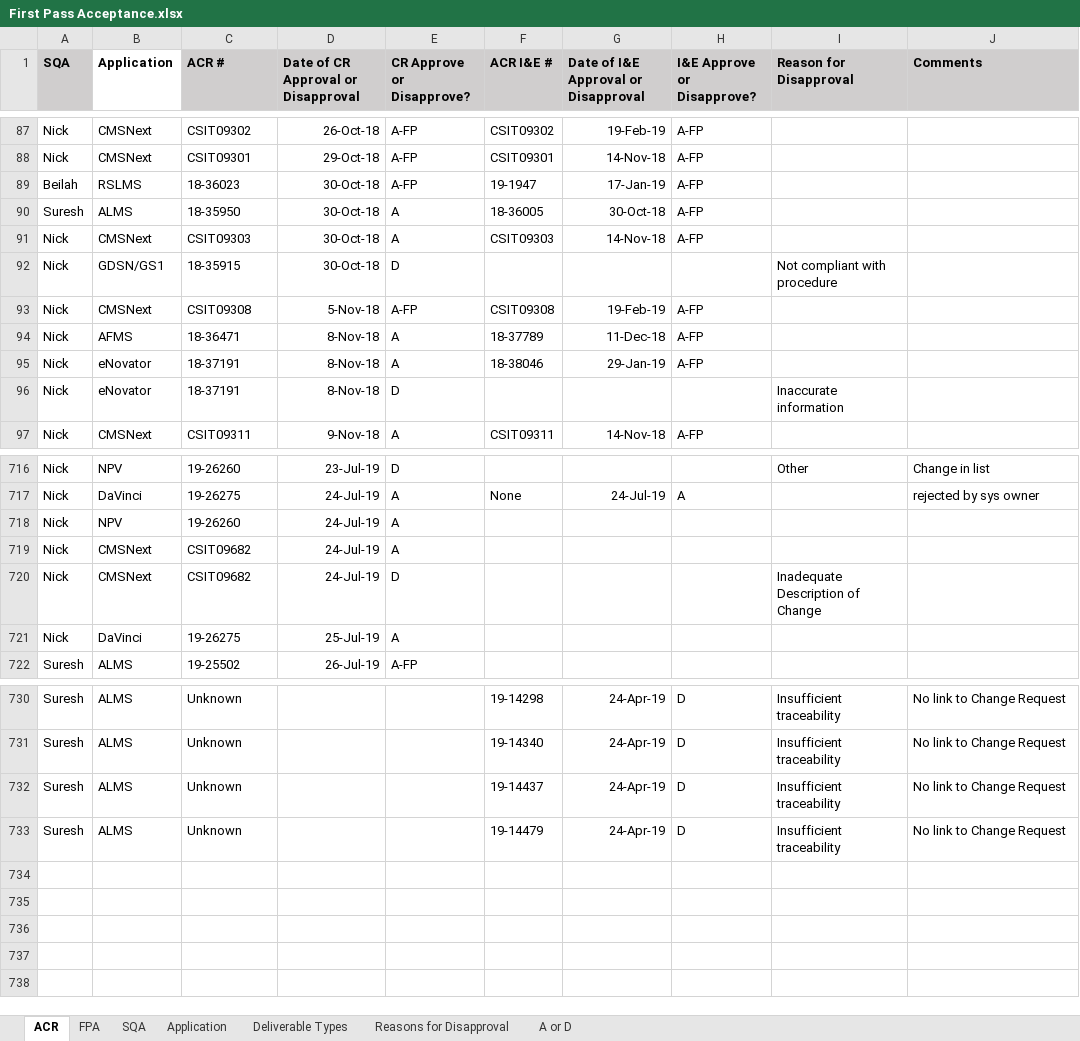
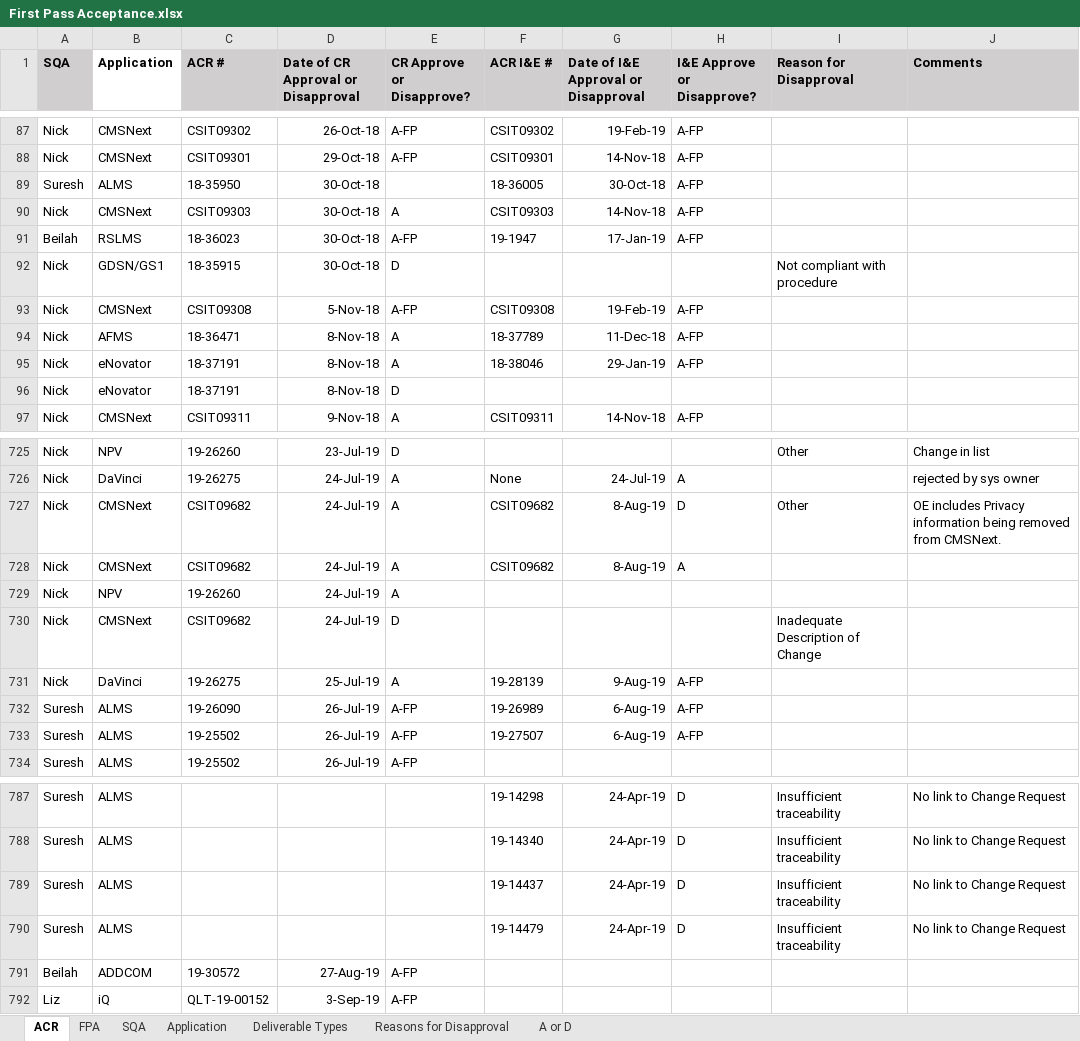
Before and after one commit to ab9sq/firstPassAcceptance, an Excel workbook: data/First Pass Acceptance.xlsx, sheet ACR, drawn as a sheet; only a part is shown, gaps mark what is left out; values as stored, in another font and other column widths than the file's, no borders; removed rows and columns are numbered as before the commit, all else as after; the diff covers the shown part only; the diff names each change by its address in the sheet, - before the commit and + after, or states it on an @@ line.

```diff
--- a/data/First Pass Acceptance.xlsx (sheet ACR)
+++ b/data/First Pass Acceptance.xlsx (sheet ACR)
+row 89: Suresh | ALMS | 18-35950 | 30-Oct-18 |  | 18-36005 | 30-Oct-18 | A-FP
@@ row 91 moved to row 90: Nick @@
-row 90: Suresh | ALMS | 18-35950 | 30-Oct-18 | A | 18-36005 | 30-Oct-18 | A-FP
-I96 (Reason for Disapproval): Inaccurate information
+I96 (Reason for Disapproval): (empty)
+row 727: Nick | CMSNext | CSIT09682 | 24-Jul-19 | A | CSIT09682 | 8-Aug-19 | D | Other | OE includes Privacy information being removed from CMSNext.
+row 728: Nick | CMSNext | CSIT09682 | 24-Jul-19 | A | CSIT09682 | 8-Aug-19 | A
-row 719: Nick | CMSNext | CSIT09682 | 24-Jul-19 | A
-F731 (ACR I&E #): (empty)
+F731 (ACR I&E #): 19-28139
-G731: (empty)
+G731: 9-Aug-19
-H731 (I&E Approve or Disapprove?): (empty)
+H731 (I&E Approve or Disapprove?): A-FP
+row 732: Suresh | ALMS | 19-26090 | 26-Jul-19 | A-FP | 19-26989 | 6-Aug-19 | A-FP
+row 733: Suresh | ALMS | 19-25502 | 26-Jul-19 | A-FP | 19-27507 | 6-Aug-19 | A-FP
-C787:C790 (ACR #): Unknown
+C787:C790 (ACR #): (empty)
+row 791: Beilah | ADDCOM | 19-30572 | 27-Aug-19 | A-FP
+row 792: Liz | iQ | QLT-19-00152 | 3-Sep-19 | A-FP
```
Also changed, not shown: 64 added rows, 10 removed rows, 95 moved rows, 38 edited cells and cell formats elsewhere in this sheet, sheet FPA, sheet Application, 4 other files.
